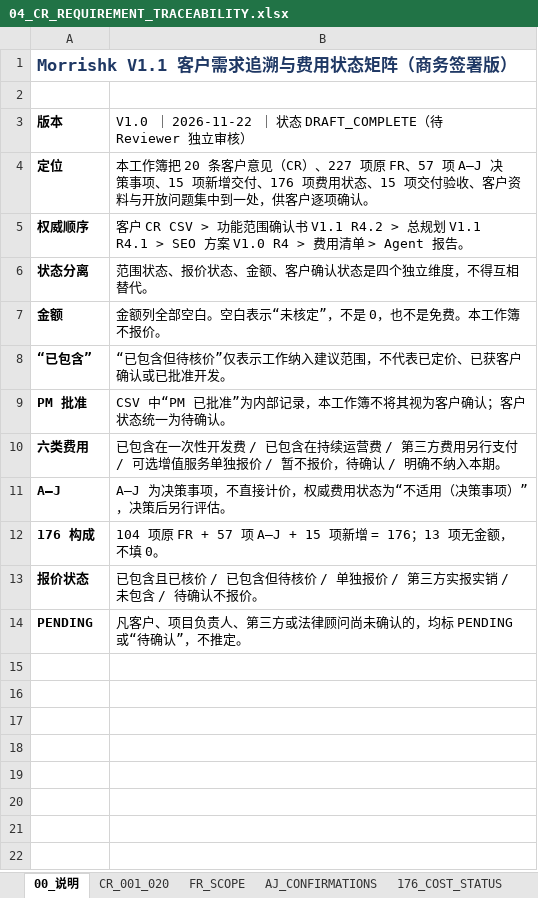
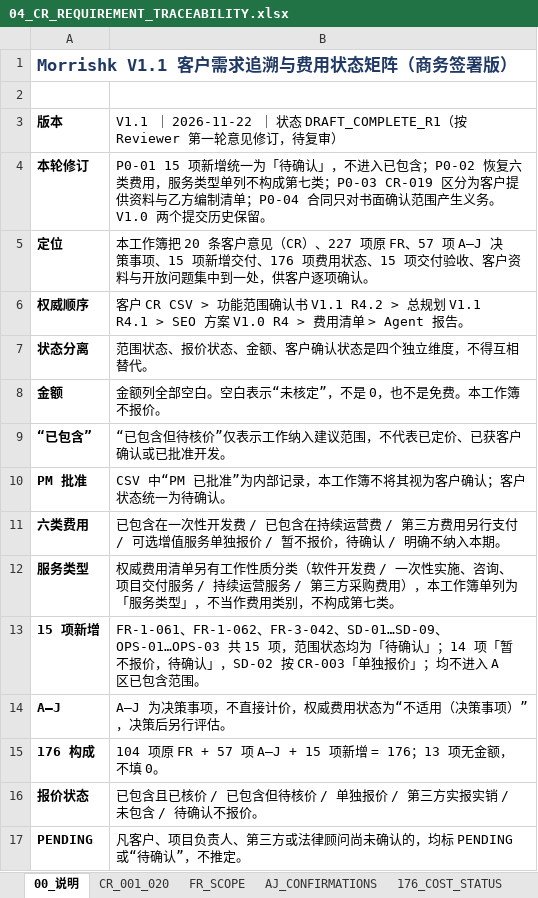
Before and after one commit to esanwu-bot/morrishk-site-upgrade-review, an Excel workbook: 30_commercial_proposal_and_signoff/04_CR_REQUIREMENT_TRACEABILITY.xlsx, sheet 00_说明, drawn as a sheet; values as stored, in another font and other column widths than the file's, no borders; the diff names each change by its address in the sheet, - before the commit and + after, or states it on an @@ line.

```diff
--- a/30_commercial_proposal_and_signoff/04_CR_REQUIREMENT_TRACEABILITY.xlsx (sheet 00_说明)
+++ b/30_commercial_proposal_and_signoff/04_CR_REQUIREMENT_TRACEABILITY.xlsx (sheet 00_说明)
-B3: V1.0 ｜ 2026-11-22 ｜ 状态 DRAFT_COMPLETE（待 Reviewer 独立审核）
+B3: V1.1 ｜ 2026-11-22 ｜ 状态 DRAFT_COMPLETE_R1（按 Reviewer 第一轮意见修订，待复审）
+row 4: 本轮修订 | P0-01 15 项新增统一为「待确认」，不进入已包含；P0-02 恢复六类费用，服务类型单列不构成第七类；P0-03 CR-019 区分为客户提供资料与乙方编制清单；P0-04 合同只对书面确认范围产生义务。V1.0 两个提交历史保留。
+row 12: 服务类型 | 权威费用清单另有工作性质分类（软件开发费 / 一次性实施、咨询、项目交付服务 / 持续运营服务 / 第三方采购费用），本工作簿单列为「服务类型」，不当作费用类别，不构成第七类。
+row 13: 15 项新增 | FR-1-061、FR-1-062、FR-3-042、SD-01…SD-09、OPS-01…OPS-03 共 15 项，范围状态均为「待确认」；14 项「暂不报价，待确认」，SD-02 按 CR-003「单独报价」；均不进入 A 区已包含范围。
```
Also changed, not shown: sheet OPEN_ISSUES, sheet 176_COST_STATUS, sheet CHANGE_LOG, sheet CR_001_020, sheet DELIVERABLE_ACCEPTANCE, sheet FR_SCOPE, 30_commercial_proposal_and_signoff/05_COMMERCIAL_QUOTATION.xlsx, 9 other files.
